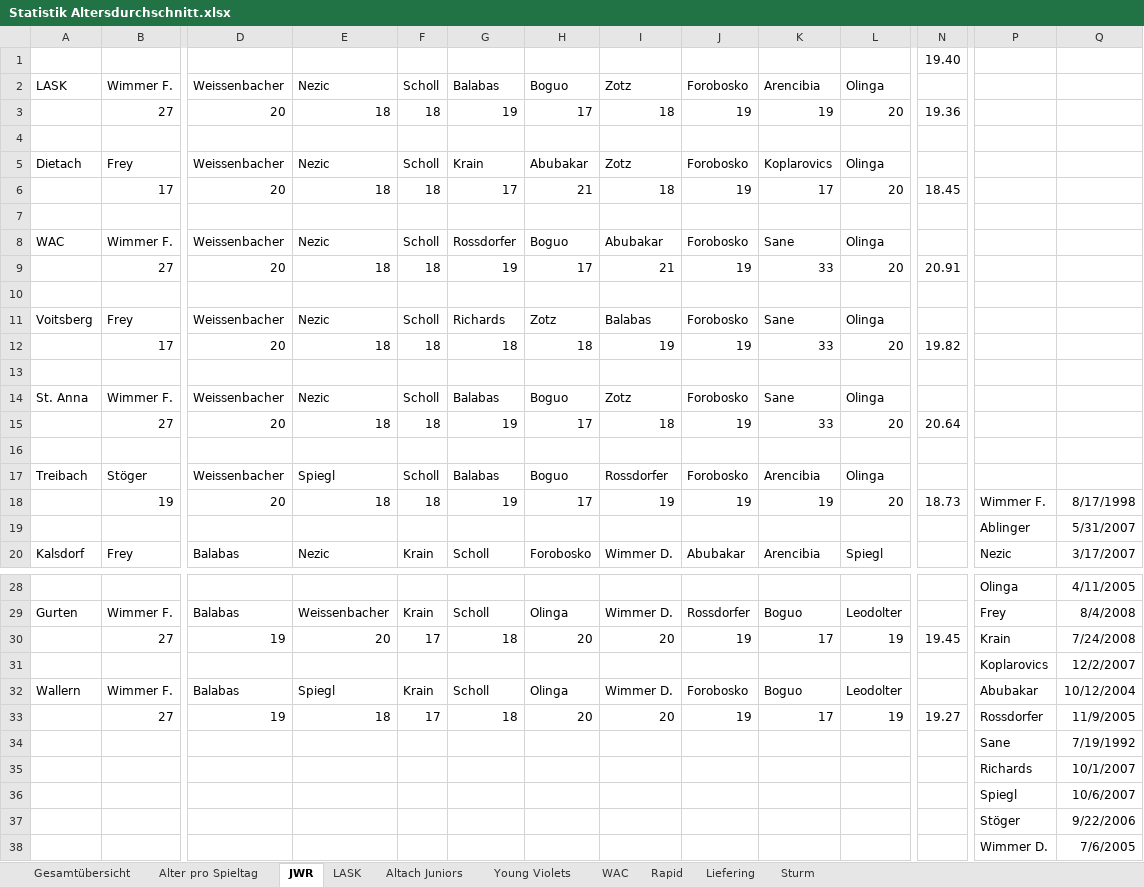
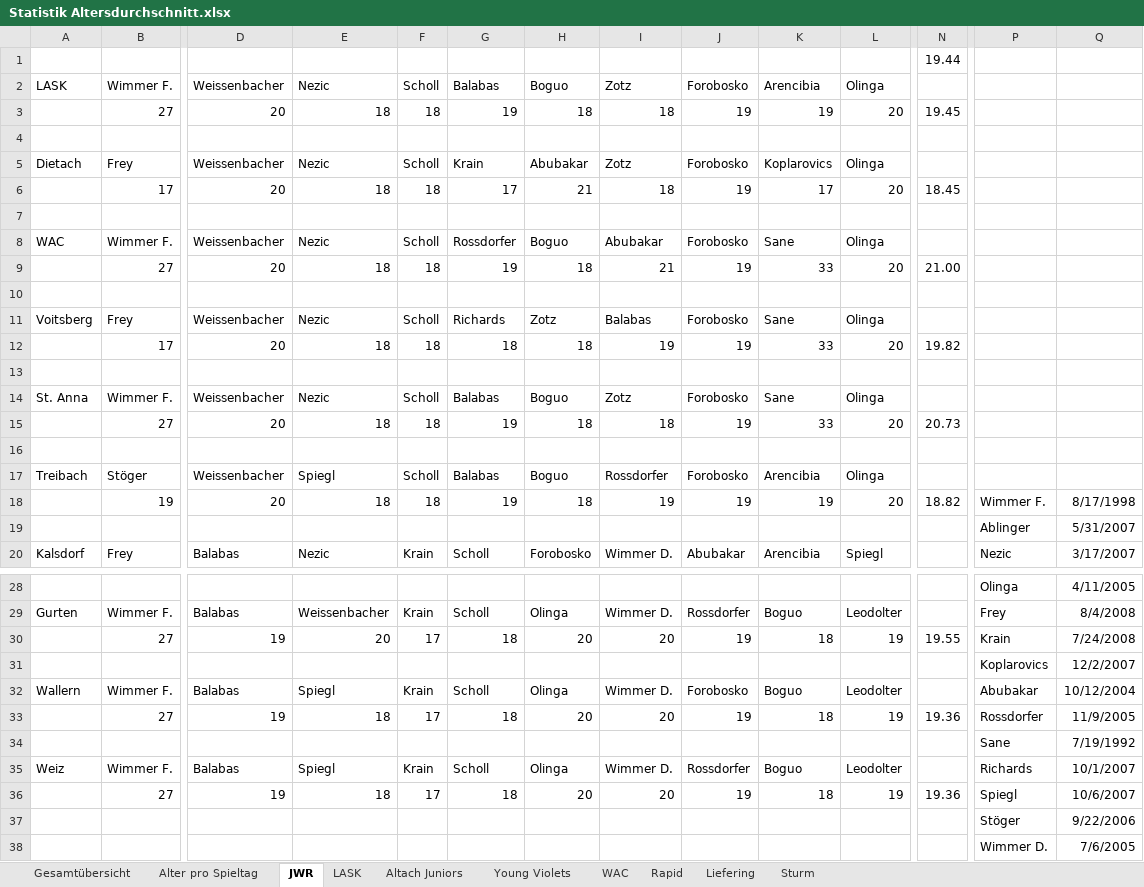
Before and after one commit to mariodemmelbauer/jwr-altersstatistik-dashboard, an Excel workbook: Statistik Altersdurchschnitt.xlsx, sheet JWR, drawn as a sheet; only a part is shown, gaps mark what is left out; values as stored, in another font and other column widths than the file's, no borders; charts and pictures not drawn; removed rows and columns are numbered as before the commit, all else as after; rows hold the shown columns only; the diff names each change by its address in the sheet, - before the commit and + after, or states it on an @@ line.

```diff
--- a/Statistik Altersdurchschnitt.xlsx (sheet JWR)
+++ b/Statistik Altersdurchschnitt.xlsx (sheet JWR)
-N1: 19.40
+N1: 19.44
-H3: 17
+H3: 18
-N3: 19.36
+N3: 19.45
-H9: 17
+H9: 18
-N9: 20.91
+N9: 21.00
-H15: 17
+H15: 18
-N15: 20.64
+N15: 20.73
-H18: 17
+H18: 18
-N18: 18.73
+N18: 18.82
-K30: 17
+K30: 18
-N30: 19.45
+N30: 19.55
-K33: 17
+K33: 18
-N33: 19.27
+N33: 19.36
-row 35:  |  |  |  |  |  |  |  |  |  |  |  | Richards | 10/1/2007
-row 36:  |  |  |  |  |  |  |  |  |  |  |  | Spiegl | 10/6/2007
+row 35: Weiz | Wimmer F. | Balabas | Spiegl | Krain | Scholl | Olinga | Wimmer D. | Rossdorfer | Boguo | Leodolter |  | Richards | 10/1/2007
+row 36:  | 27 | 19 | 18 | 17 | 18 | 20 | 20 | 19 | 18 | 19 | 19.36 | Spiegl | 10/6/2007
```
Also changed, not shown: sheet Rapid, sheet Young Violets, sheet LASK, sheet Liefering, sheet Sturm, sheet WAC, 3 more sheets, charts or pictures.
